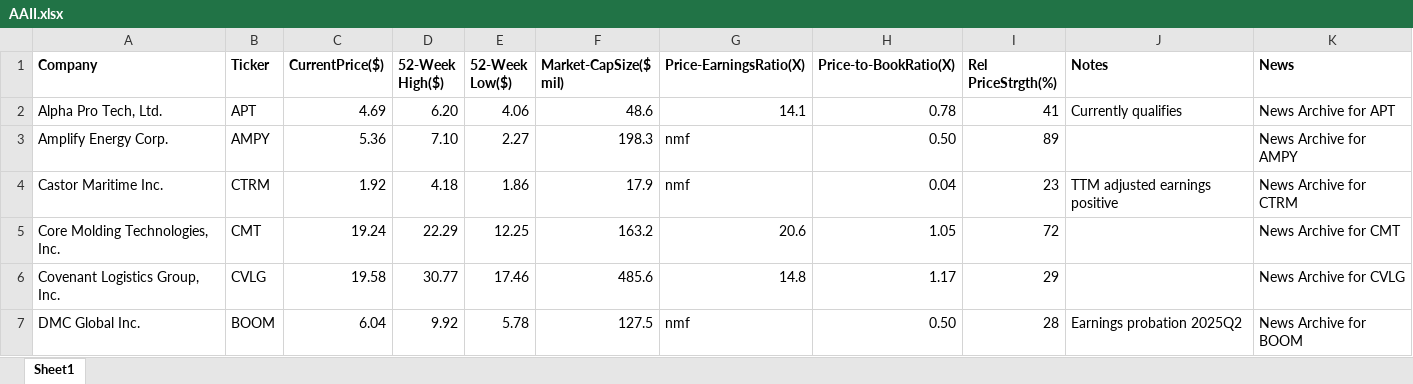
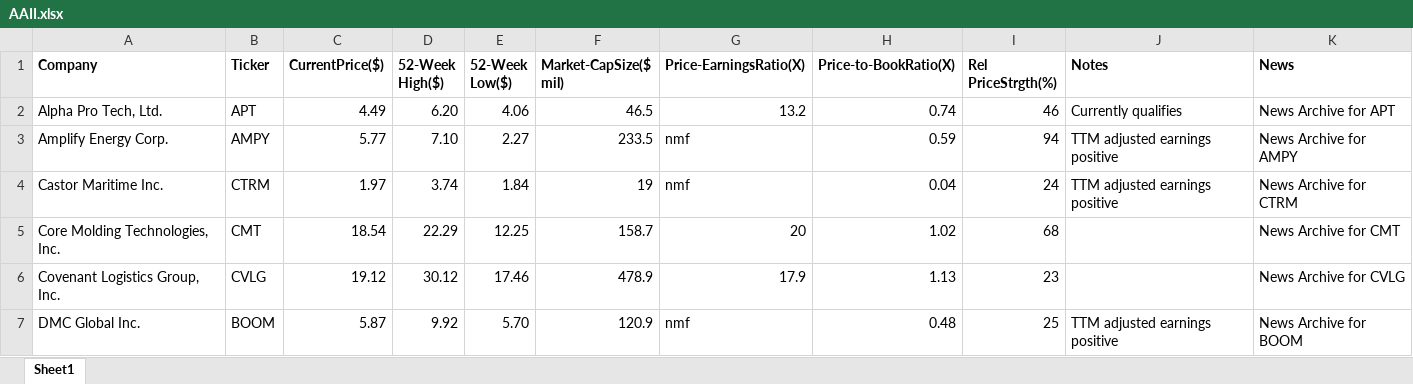
Before and after one commit to rickshilling/shadowPortfolio, an Excel workbook: AAII.xlsx, sheet Sheet1, drawn as a sheet; only a part is shown; values as stored, in another font and other column widths than the file's, no borders; charts and pictures not drawn; the diff covers the shown part only; the diff names each change by its address in the sheet, - before the commit and + after, or states it on an @@ line.

```diff
--- a/AAII.xlsx (sheet Sheet1)
+++ b/AAII.xlsx (sheet Sheet1)
-C2 (CurrentPrice($)): 4.69
+C2 (CurrentPrice($)): 4.49
-F2 (Market-CapSize($ mil)): 48.6
+F2 (Market-CapSize($ mil)): 46.5
-G2 (Price-EarningsRatio(X)): 14.1
+G2 (Price-EarningsRatio(X)): 13.2
-H2 (Price-to-BookRatio(X)): 0.78
+H2 (Price-to-BookRatio(X)): 0.74
-I2 (Rel PriceStrgth(%)): 41
+I2 (Rel PriceStrgth(%)): 46
-C3 (CurrentPrice($)): 5.36
+C3 (CurrentPrice($)): 5.77
-F3 (Market-CapSize($ mil)): 198.3
+F3 (Market-CapSize($ mil)): 233.5
-H3 (Price-to-BookRatio(X)): 0.50
+H3 (Price-to-BookRatio(X)): 0.59
-I3 (Rel PriceStrgth(%)): 89
+I3 (Rel PriceStrgth(%)): 94
-J3 (Notes): (empty)
+J3 (Notes): TTM adjusted earnings positive
-C4 (CurrentPrice($)): 1.92
+C4 (CurrentPrice($)): 1.97
-D4 (52-Week High($)): 4.18
+D4 (52-Week High($)): 3.74
-E4 (52-Week Low($)): 1.86
+E4 (52-Week Low($)): 1.84
-F4 (Market-CapSize($ mil)): 17.9
+F4 (Market-CapSize($ mil)): 19
-I4 (Rel PriceStrgth(%)): 23
+I4 (Rel PriceStrgth(%)): 24
-C5 (CurrentPrice($)): 19.24
+C5 (CurrentPrice($)): 18.54
-F5 (Market-CapSize($ mil)): 163.2
+F5 (Market-CapSize($ mil)): 158.7
-G5 (Price-EarningsRatio(X)): 20.6
+G5 (Price-EarningsRatio(X)): 20
-H5 (Price-to-BookRatio(X)): 1.05
+H5 (Price-to-BookRatio(X)): 1.02
-I5 (Rel PriceStrgth(%)): 72
+I5 (Rel PriceStrgth(%)): 68
-C6 (CurrentPrice($)): 19.58
+C6 (CurrentPrice($)): 19.12
-D6 (52-Week High($)): 30.77
+D6 (52-Week High($)): 30.12
-F6 (Market-CapSize($ mil)): 485.6
+F6 (Market-CapSize($ mil)): 478.9
-G6 (Price-EarningsRatio(X)): 14.8
+G6 (Price-EarningsRatio(X)): 17.9
-H6 (Price-to-BookRatio(X)): 1.17
+H6 (Price-to-BookRatio(X)): 1.13
-I6 (Rel PriceStrgth(%)): 29
+I6 (Rel PriceStrgth(%)): 23
-C7 (CurrentPrice($)): 6.04
+C7 (CurrentPrice($)): 5.87
-E7 (52-Week Low($)): 5.78
+E7 (52-Week Low($)): 5.70
-F7 (Market-CapSize($ mil)): 127.5
+F7 (Market-CapSize($ mil)): 120.9
-H7 (Price-to-BookRatio(X)): 0.50
+H7 (Price-to-BookRatio(X)): 0.48
-I7 (Rel PriceStrgth(%)): 28
+I7 (Rel PriceStrgth(%)): 25
-J7 (Notes): Earnings probation 2025Q2
+J7 (Notes): TTM adjusted earnings positive
```
Also changed, not shown: 116 edited cells elsewhere in this sheet, TransactionHistory.xlsx, 1 other file.
